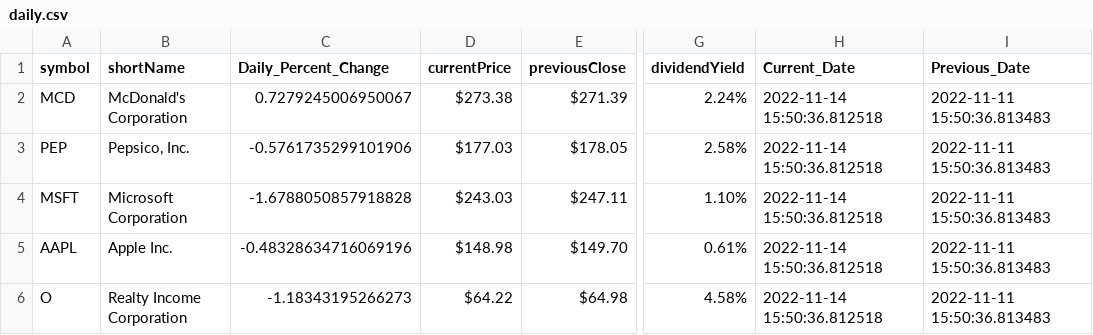
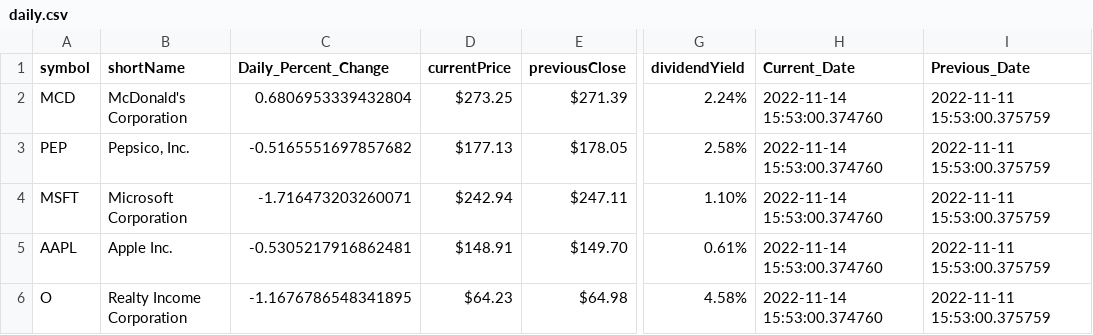
Before and after one commit to veroanalytic/financial-portfolio, a CSV file: daily.csv, drawn as a sheet; only a part is shown, gaps mark what is left out; the diff names each change by its address in the sheet, - before the commit and + after, or states it on an @@ line.

Commit message:
more cleanup of daily_pull

```diff
--- a/daily.csv
+++ b/daily.csv
-C2 (Daily_Percent_Change): 0.7279245006950067
+C2 (Daily_Percent_Change): 0.6806953339432804
-D2 (currentPrice): $273.38
+D2 (currentPrice): $273.25
-H2:H6 (Current_Date): 2022-11-14 15:50:36.812518
+H2:H6 (Current_Date): 2022-11-14 15:53:00.374760
-I2:I6 (Previous_Date): 2022-11-11 15:50:36.813483
+I2:I6 (Previous_Date): 2022-11-11 15:53:00.375759
-C3 (Daily_Percent_Change): -0.5761735299101906
+C3 (Daily_Percent_Change): -0.5165551697857682
-D3 (currentPrice): $177.03
+D3 (currentPrice): $177.13
-C4 (Daily_Percent_Change): -1.6788050857918828
+C4 (Daily_Percent_Change): -1.716473203260071
-D4 (currentPrice): $243.03
+D4 (currentPrice): $242.94
-C5 (Daily_Percent_Change): -0.48328634716069196
+C5 (Daily_Percent_Change): -0.5305217916862481
-D5 (currentPrice): $148.98
+D5 (currentPrice): $148.91
-C6 (Daily_Percent_Change): -1.18343195266273
+C6 (Daily_Percent_Change): -1.1676786548341895
-D6 (currentPrice): $64.22
+D6 (currentPrice): $64.23
```
Also changed, not shown: history.csv, 1 other file.
